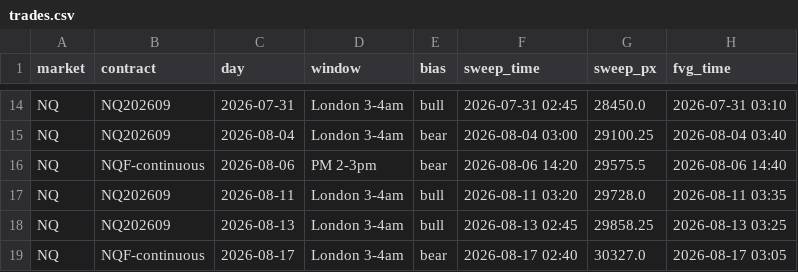
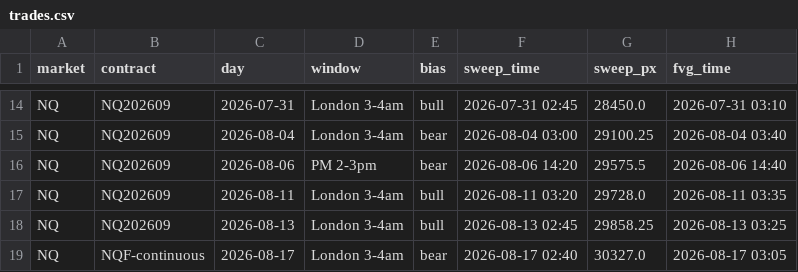
Before and after one commit to cjosh4toyotas-stack/silver-bullet-backtest, a CSV file: trades.csv, drawn as a sheet; only a part is shown, gaps mark what is left out; the diff names each change by its address in the sheet, - before the commit and + after, or states it on an @@ line.

```diff
--- a/trades.csv
+++ b/trades.csv
-B16 (contract): NQF-continuous
+B16 (contract): NQ202609
```
Also changed, not shown: data/proxies/QQQ.csv, data/proxies/SPY.csv, 7 other files.
